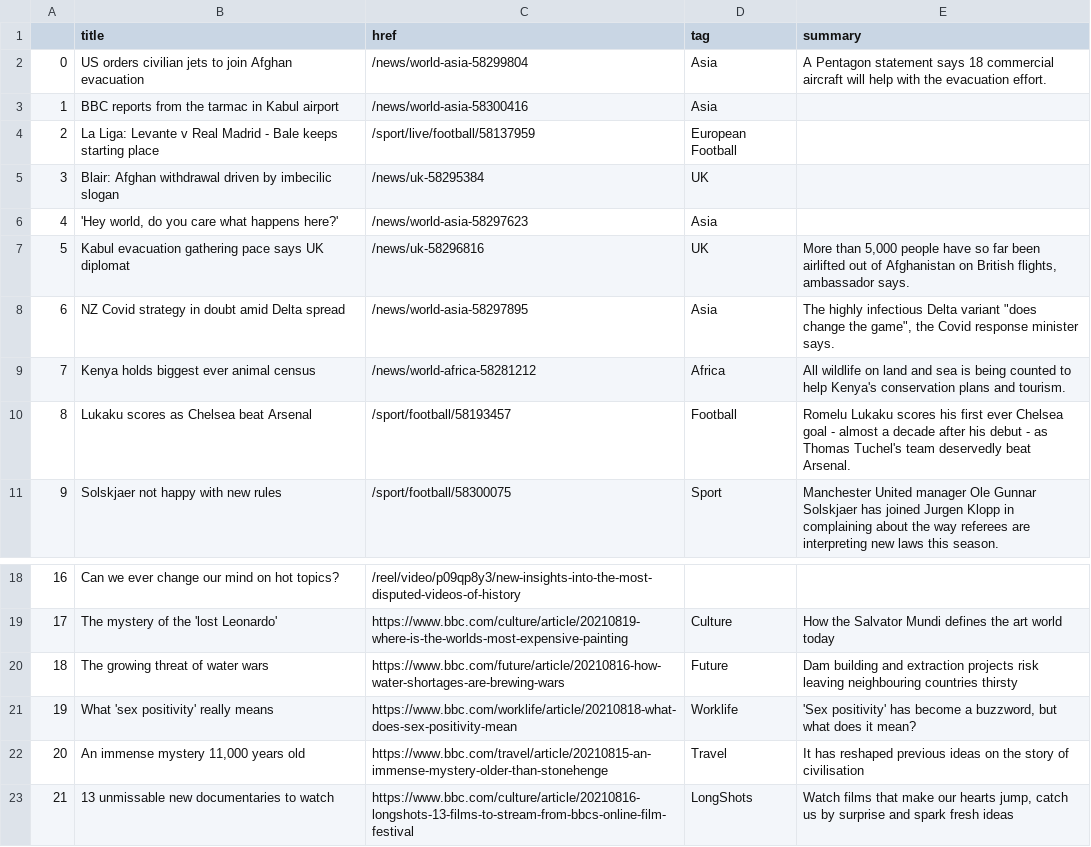
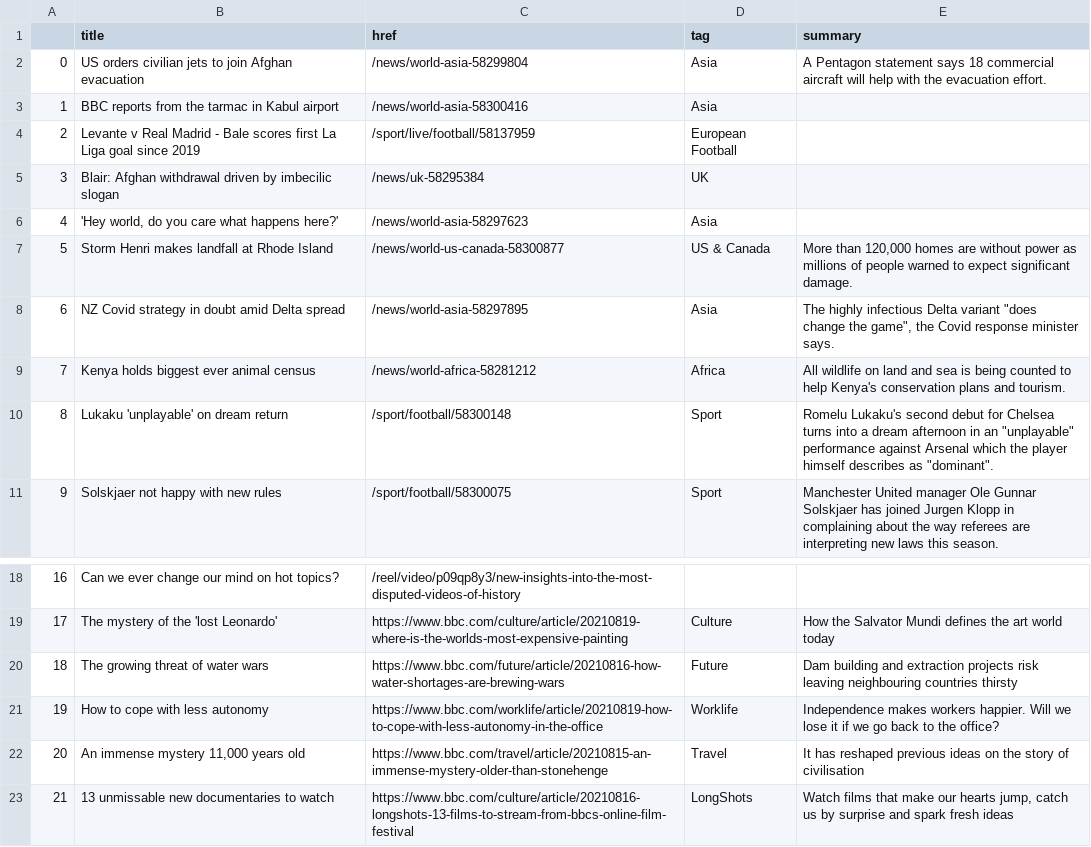
Before and after one commit to EMendy/Scraper_Info, a CSV file: bbc-headlines.csv, drawn as a sheet; only a part is shown, gaps mark what is left out.

```diff
--- a/bbc-headlines.csv
+++ b/bbc-headlines.csv
@@ -3,9 +3,9 @@
 1,BBC reports from the tarmac in Kabul airport,/news/world-asia-58300416,Asia,
-2,La Liga: Levante v Real Madrid - Bale keeps starting place,/sport/live/football/58137959,European Football,
+2,Levante v Real Madrid - Bale scores first La Liga goal since 2019,/sport/live/football/58137959,European Football,
 3,Blair: Afghan withdrawal driven by imbecilic slogan,/news/uk-58295384,UK,
 4,"'Hey world, do you care what happens here?'",/news/world-asia-58297623,Asia,
-5,Kabul evacuation gathering pace says UK diplomat,/news/uk-58296816,UK,"More than 5,000 people have so far been airlifted out of Afghanistan on British flights, ambassador says."
+5,Storm Henri makes landfall at Rhode Island,/news/world-us-canada-58300877,US & Canada,"More than 120,000 homes are without power as millions of people warned to expect significant damage."
 6,NZ Covid strategy in doubt amid Delta spread,/news/world-asia-58297895,Asia,"The highly infectious Delta variant ""does change the game"", the Covid response minister says."
 7,Kenya holds biggest ever animal census,/news/world-africa-58281212,Africa,All wildlife on land and sea is being counted to help Kenya's conservation plans and tourism.
-8,Lukaku scores as Chelsea beat Arsenal,/sport/football/58193457,Football,Romelu Lukaku scores his first ever Chelsea goal - almost a decade after his debut - as Thomas Tuchel's team deservedly beat Arsenal.
+8,Lukaku 'unplayable' on dream return,/sport/football/58300148,Sport,"Romelu Lukaku's second debut for Chelsea turns into a dream afternoon in an ""unplayable"" performance against Arsenal which the player himself describes as ""dominant""."
 9,Solskjaer not happy with new rules,/sport/football/58300075,Sport,Manchester United manager Ole Gunnar Solskjaer has joined Jurgen Klopp in complaining about the way referees are interpreting new laws this season.
@@ -20,3 +20,3 @@
 18,The growing threat of water wars,https://www.bbc.com/future/article/20210816-how-water-shortages-are-brewing-wars,Future,Dam building and extraction projects risk leaving neighbouring countries thirsty
-19,What 'sex positivity' really means,https://www.bbc.com/worklife/article/20210818-what-does-sex-positivity-mean,Worklife,"'Sex positivity' has become a buzzword, but what does it mean?"
+19,How to cope with less autonomy,https://www.bbc.com/worklife/article/20210819-how-to-cope-with-less-autonomy-in-the-office,Worklife,Independence makes workers happier. Will we lose it if we go back to the office?
 20,"An immense mystery 11,000 years old",https://www.bbc.com/travel/article/20210815-an-immense-mystery-older-than-stonehenge,Travel,It has reshaped previous ideas on the story of civilisation
```
